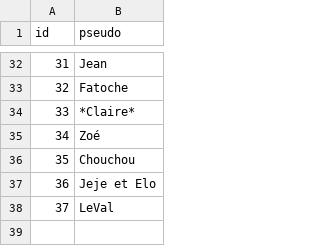
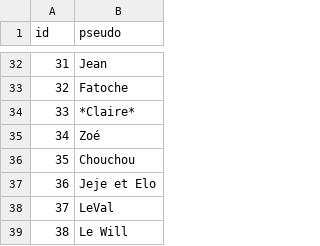
Before and after one commit to mroignant598/expert_du_canape, a CSV file: csv/participants.csv, drawn as a sheet; only a part is shown, gaps mark what is left out; the diff names each change by its address in the sheet, - before the commit and + after, or states it on an @@ line.

```diff
--- a/csv/participants.csv
+++ b/csv/participants.csv
+row 39: 38 | Le Will
```
Also changed, not shown: csv/repartition_saison_participant.csv, 2 other files.
